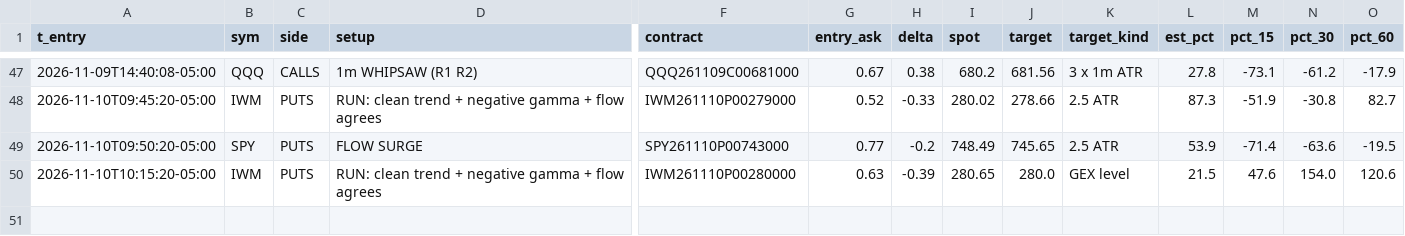
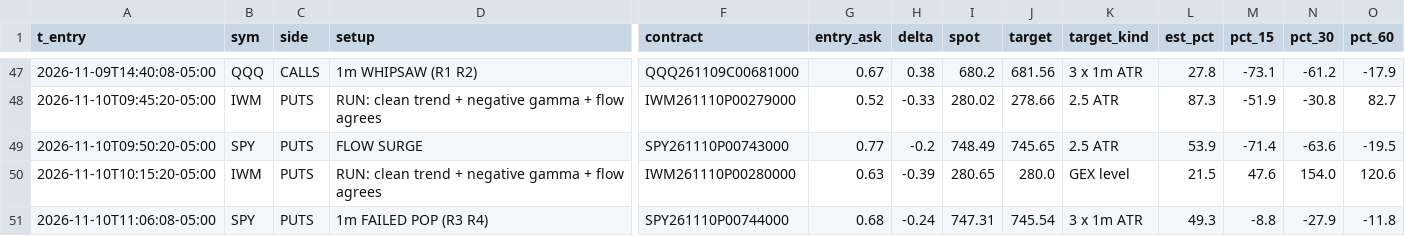
Before and after one commit to jnewsom188327/stoch-bot, a CSV file: gex_fires.csv, drawn as a sheet; only a part is shown, gaps mark what is left out; rows hold the shown columns only; the diff names each change by its address in the sheet, - before the commit and + after, or states it on an @@ line.

```diff
--- a/gex_fires.csv
+++ b/gex_fires.csv
+row 51: 2026-11-10T11:06:08-05:00 | SPY | PUTS | 1m FAILED POP (R3 R4) | SPY261110P00744000 | 0.68 | -0.24 | 747.31 | 745.54 | 3 x 1m ATR | 49.3 | -8.8 | -27.9 | -11.8
```
Also changed, not shown: 4 other files.
